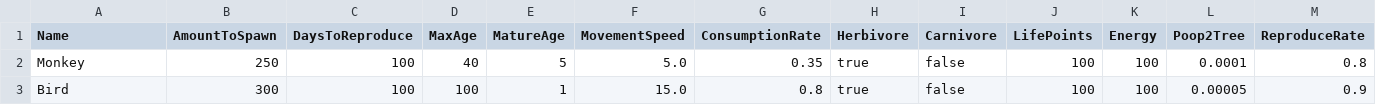
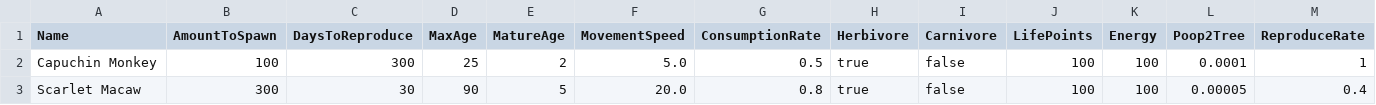
Before and after one commit to davycheng123/AmazonRainforestWithAI, a CSV file: TreeModel/Resources/animalType.csv, drawn as a sheet.

Commit message:
#Add Change to The Animal That is now use real datas
Former-commit-id: 09f7759aae64f60844460393beaff53bc4fa5655

```diff
--- a/TreeModel/Resources/animalType.csv
+++ b/TreeModel/Resources/animalType.csv
@@ -1,3 +1,3 @@
 Name;AmountToSpawn;DaysToReproduce;MaxAge;MatureAge;MovementSpeed;ConsumptionRate;Herbivore;Carnivore;LifePoints;Energy;Poop2Tree;ReproduceRate
-Monkey;250;100;40;5;5.0;0.35;true;false;100;100;0.0001;0.8
-Bird;300;100;100;1;15.0;0.8;true;false;100;100;0.00005;0.9
+Capuchin Monkey;100;300;25;2;5.0;0.5;true;false;100;100;0.0001;1
+Scarlet Macaw;300;30;90;5;20.0;0.8;true;false;100;100;0.00005;0.4
```
Also changed, not shown: 2 other files.
